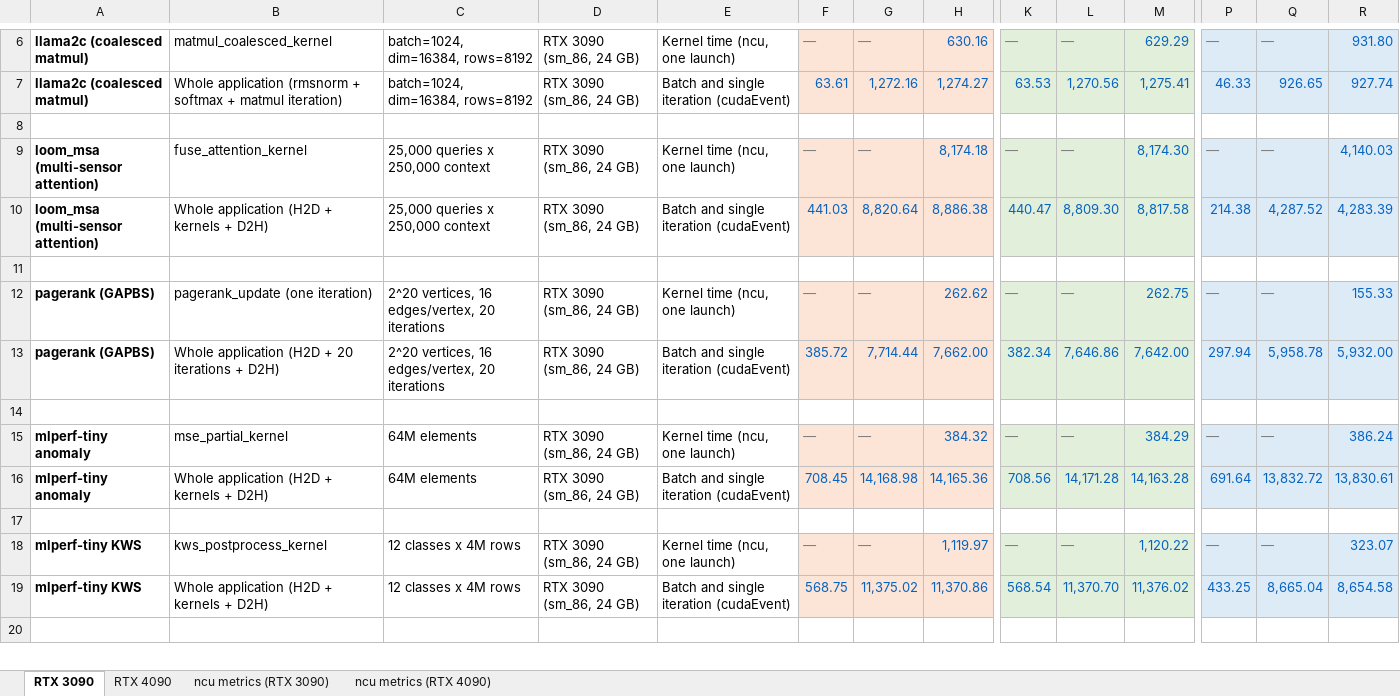
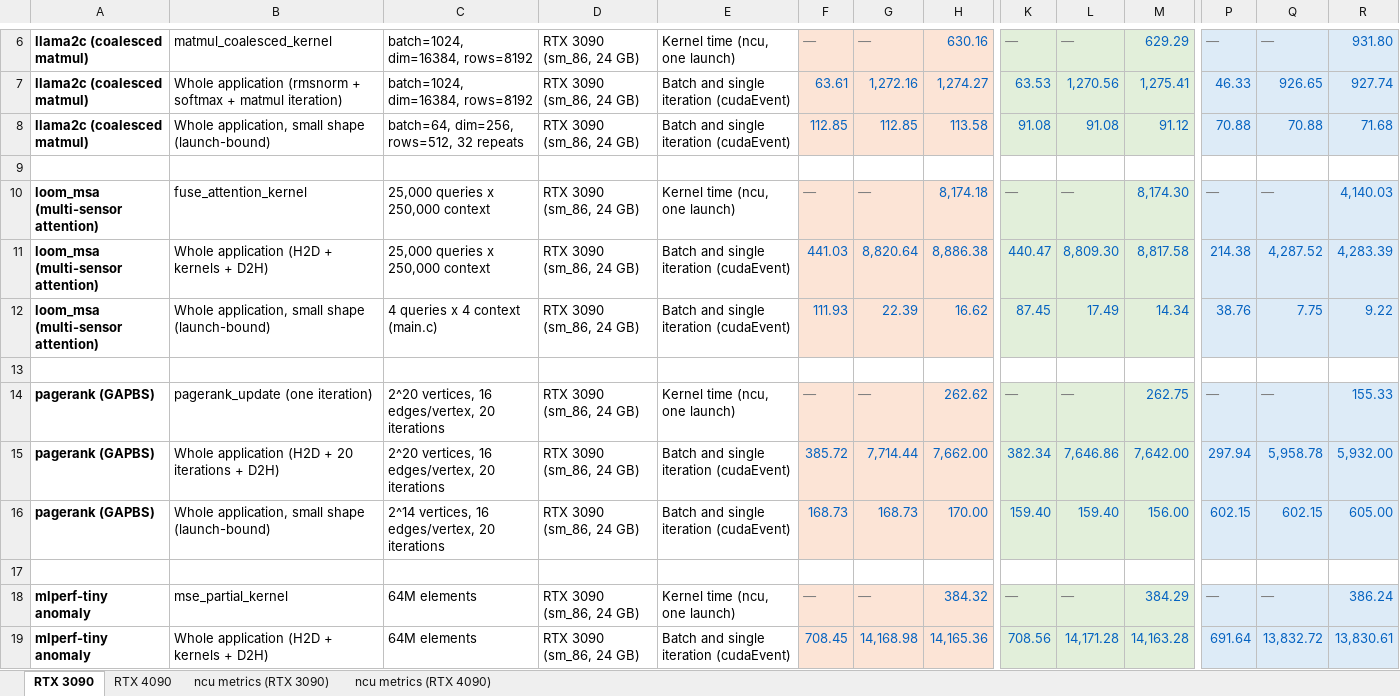
Before and after one commit to ankaijin/cuda-elastic, an Excel workbook: results/cuda_performance.xlsx, sheet RTX 3090, drawn as a sheet; only a part is shown, gaps mark what is left out; the shorter side is filled out with more unchanged rows; values as stored, in another font and other column widths than the file's, no borders; rows hold the shown columns only; the diff covers the shown part only; the diff names each change by its address in the sheet, - before the commit and + after, or states it on an @@ line.

Commit message:
Time a launch-bound small shape of every workload on RTX 3090
At the largest shapes an iteration takes milliseconds, so direct launches
and CUDA Graphs match within 1%. time_all.sh now also runs each workload at
a small shape (SHAPES=small, 1000-iteration batches): llama2c with 32
repeats of tiny kernels, loom_msa 4x4, a 2^14-vertex PageRank graph
(make -C pagerank small, PAGERANK_LOG_VERTICES) and the MLPerf smoke sizes.
The spreadsheet gets a small-shape whole-application row per workload
(9 runs on the RTX 3090; pending on the RTX 4090).

```diff
--- a/results/cuda_performance.xlsx (sheet RTX 3090)
+++ b/results/cuda_performance.xlsx (sheet RTX 3090)
+row 8: llama2c (coalesced matmul) | Whole application, small shape (launch-bound) | batch=64, dim=256, rows=512, 32 repeats | RTX 3090 (sm_86, 24 GB) | Batch and single iteration (cudaEvent) | 112.85 | 112.85 | 113.58 | 91.08 | 91.08 | 91.12 | 70.88 | 70.88 | 71.68
+row 12: loom_msa (multi-sensor attention) | Whole application, small shape (launch-bound) | 4 queries x 4 context (main.c) | RTX 3090 (sm_86, 24 GB) | Batch and single iteration (cudaEvent) | 111.93 | 22.39 | 16.62 | 87.45 | 17.49 | 14.34 | 38.76 | 7.75 | 9.22
+row 16: pagerank (GAPBS) | Whole application, small shape (launch-bound) | 2^14 vertices, 16 edges/vertex, 20 iterations | RTX 3090 (sm_86, 24 GB) | Batch and single iteration (cudaEvent) | 168.73 | 168.73 | 170.00 | 159.40 | 159.40 | 156.00 | 602.15 | 602.15 | 605.00
```
Also changed, not shown: 3 added rows and 1 edited cell elsewhere in this sheet, sheet RTX 4090, 24 other files.
